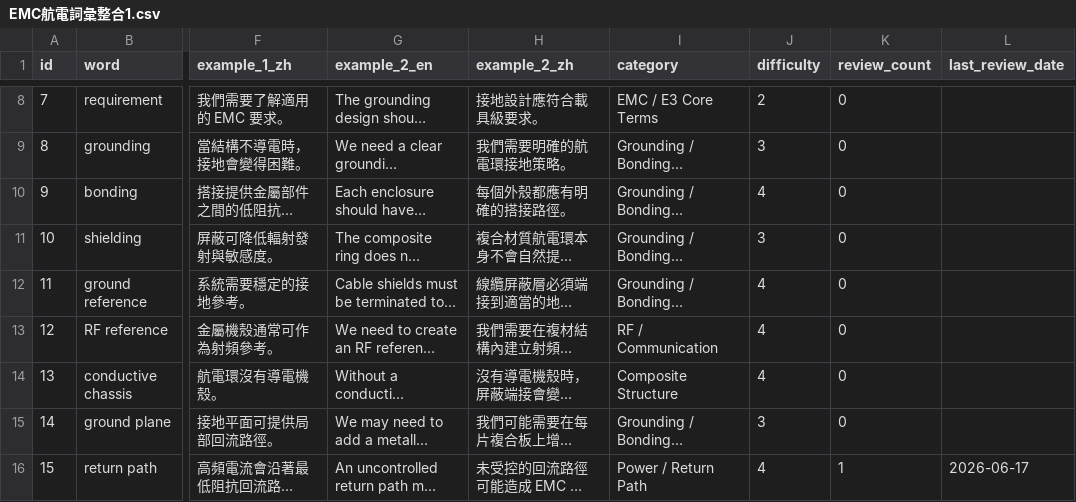
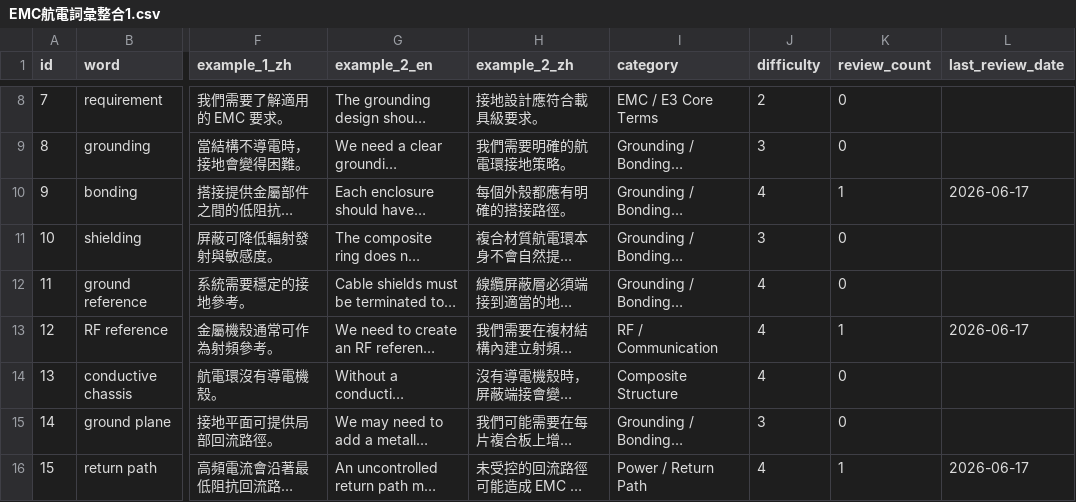
Before and after one commit to Aix-Xquall/EVD_Vocabulary, a CSV file: EMC航電詞彙整合1.csv, drawn as a sheet; only a part is shown, gaps mark what is left out; long unchanged cells end in …; the diff covers the shown part only; the diff names each change by its address in the sheet, - before the commit and + after, or states it on an @@ line.

```diff
--- a/EMC航電詞彙整合1.csv
+++ b/EMC航電詞彙整合1.csv
-K10 (review_count): 0
+K10 (review_count): 1
-L10 (last_review_date): (empty)
+L10 (last_review_date): 2026-06-17
-K13 (review_count): 0
+K13 (review_count): 1
-L13 (last_review_date): (empty)
+L13 (last_review_date): 2026-06-17
```
Also changed, not shown: 22 edited cells elsewhere in this file, EMC航電詞彙整合2.csv, sample vocabulary.csv, 24 other files.
